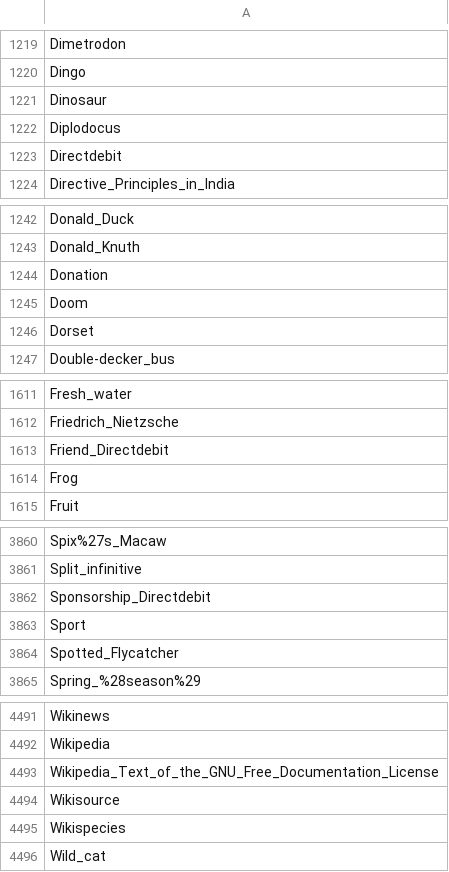
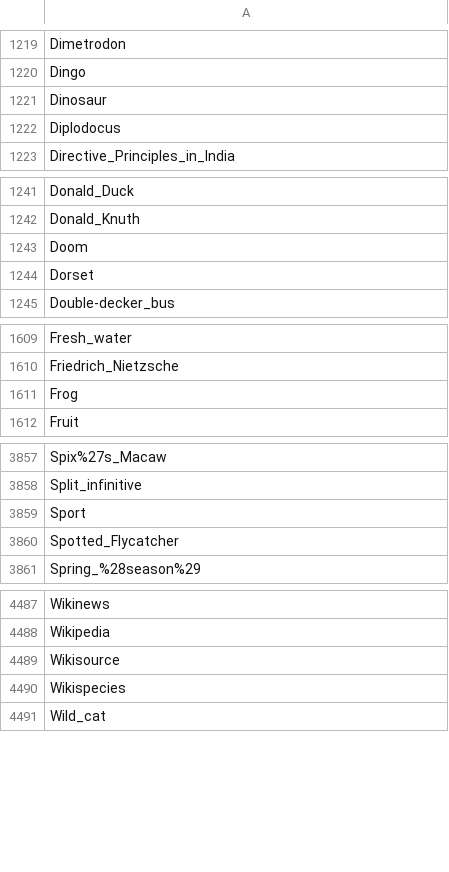
Before and after one commit to angelpras/epfl_ADA_project, a TSV file: data/wikispeedia_paths-and-graph 2/articles.tsv, drawn as a sheet; only a part is shown, gaps mark what is left out; the diff covers the shown part only.

Commit message:
Removed noise articles from tsv

```diff
--- a/data/wikispeedia_paths-and-graph 2/articles.tsv
+++ b/data/wikispeedia_paths-and-graph 2/articles.tsv
@@ -1222,3 +1222,2 @@ Dinosaur
 Diplodocus
-Directdebit
 Directive_Principles_in_India
@@ -1243,3 +1242,2 @@ Donald_Duck
 Donald_Knuth
-Donation
 Doom
@@ -1612,3 +1610,2 @@ Fresh_water
 Friedrich_Nietzsche
-Friend_Directdebit
 Frog
@@ -3861,3 +3858,2 @@ Spix%27s_Macaw
 Split_infinitive
-Sponsorship_Directdebit
 Sport
@@ -4492,3 +4488,2 @@ Wikinews
 Wikipedia
-Wikipedia_Text_of_the_GNU_Free_Documentation_License
 Wikisource
```
Also changed, not shown: 1 removed row elsewhere in this file, 1 other file.
